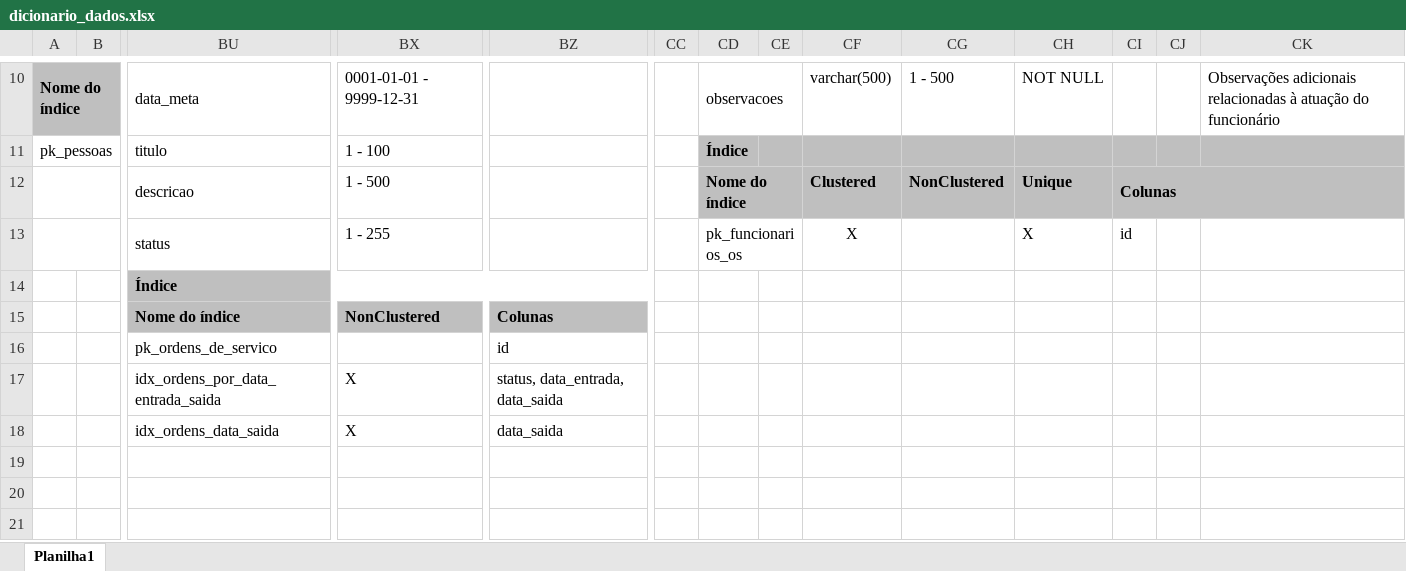
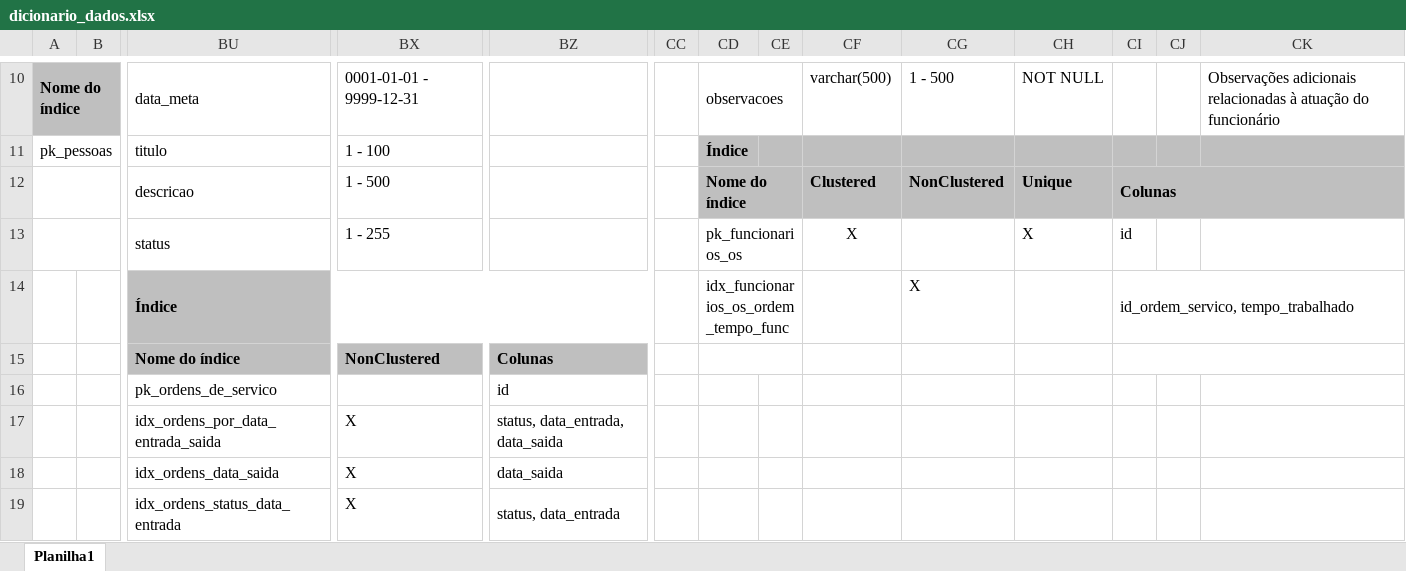
Before and after one commit to Xav86/abp-bd2, an Excel workbook: dicionario_dados/dicionario_dados.xlsx, sheet Planilha1, drawn as a sheet; only a part is shown, gaps mark what is left out; values as stored, in another font and other column widths than the file's, no borders; rows hold the shown columns only; the diff names each change by its address in the sheet, - before the commit and + after, or states it on an @@ line.

Commit message:
:books: docs: atualizar dicionário de dados com índices da pergunta 1

```diff
--- a/dicionario_dados/dicionario_dados.xlsx (sheet Planilha1)
+++ b/dicionario_dados/dicionario_dados.xlsx (sheet Planilha1)
-CD14: (empty)
+CD14: idx_funcionarios_os_ordem_tempo_func
+CD14:CE14 merged
-CG14: (empty)
+CG14: X
-CI14: (empty)
+CI14: id_ordem_servico, tempo_trabalhado
+CI14:CK14 merged
+CD15:CE15 merged
+CI15:CK15 merged
+row 19:  |  | idx_ordens_status_data_entrada | X | status, data_entrada
```
